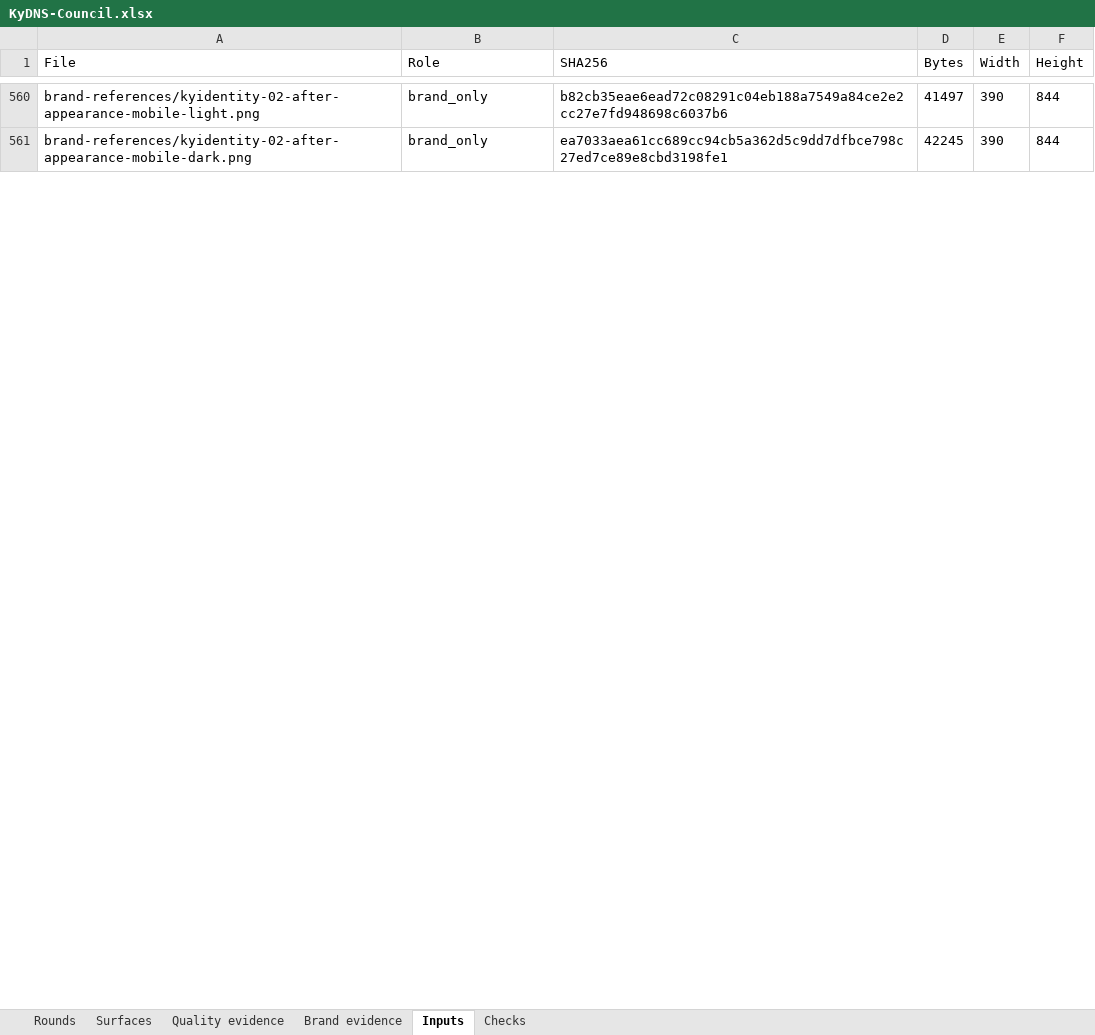
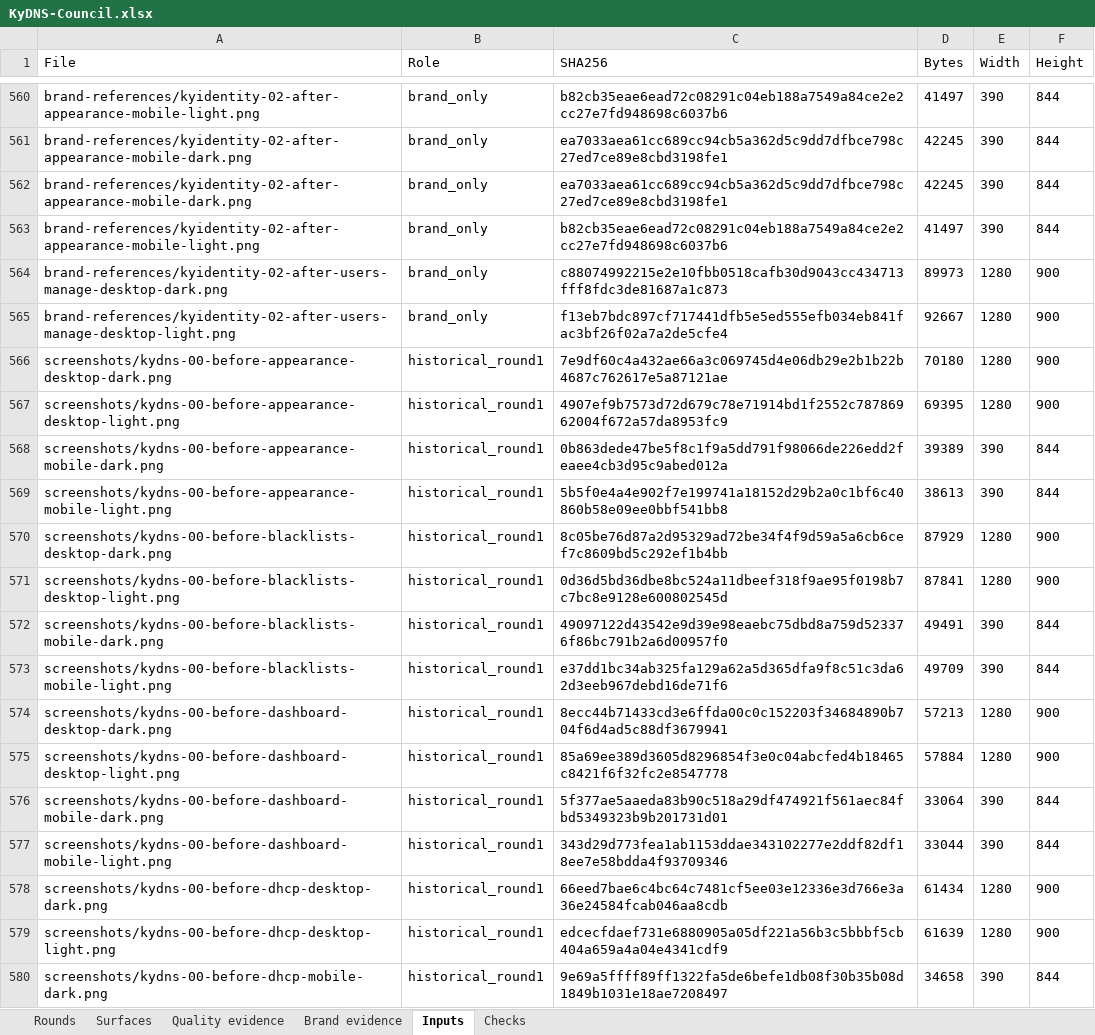
Before and after one commit to Busnes-app/KyDNS-server, an Excel workbook: docs/ui-dns-eight/KyDNS-Council.xlsx, sheet Inputs, drawn as a sheet; only a part is shown, gaps mark what is left out; values as stored, in another font and other column widths than the file's, no borders; the diff covers the shown part only; the diff names each change by its address in the sheet, - before the commit and + after, or states it on an @@ line.

Commit message:
record accepted DNS round six review
Preserve independent frozen reviews, exact arithmetic and the Opus calibration disclosure. Export all six rounds and record the static disagreement audit without changing raw scores. Accept visual progression at the owner’s 8.0 checkpoint while keeping hosted CI and security clearance separate.

```diff
--- a/docs/ui-dns-eight/KyDNS-Council.xlsx (sheet Inputs)
+++ b/docs/ui-dns-eight/KyDNS-Council.xlsx (sheet Inputs)
+row 562: brand-references/kyidentity-02-after-appearance-mobile-dark.png | brand_only | ea7033aea61cc689cc94cb5a362d5c9dd7dfbce798c27ed7ce89e8cbd3198fe1 | 42245 | 390 | 844
+row 563: brand-references/kyidentity-02-after-appearance-mobile-light.png | brand_only | b82cb35eae6ead72c08291c04eb188a7549a84ce2e2cc27e7fd948698c6037b6 | 41497 | 390 | 844
+row 564: brand-references/kyidentity-02-after-users-manage-desktop-dark.png | brand_only | c88074992215e2e10fbb0518cafb30d9043cc434713fff8fdc3de81687a1c873 | 89973 | 1280 | 900
+row 565: brand-references/kyidentity-02-after-users-manage-desktop-light.png | brand_only | f13eb7bdc897cf717441dfb5e5ed555efb034eb841fac3bf26f02a7a2de5cfe4 | 92667 | 1280 | 900
+row 566: screenshots/kydns-00-before-appearance-desktop-dark.png | historical_round1 | 7e9df60c4a432ae66a3c069745d4e06db29e2b1b22b4687c762617e5a87121ae | 70180 | 1280 | 900
+row 567: screenshots/kydns-00-before-appearance-desktop-light.png | historical_round1 | 4907ef9b7573d72d679c78e71914bd1f2552c78786962004f672a57da8953fc9 | 69395 | 1280 | 900
+row 568: screenshots/kydns-00-before-appearance-mobile-dark.png | historical_round1 | 0b863dede47be5f8c1f9a5dd791f98066de226edd2feaee4cb3d95c9abed012a | 39389 | 390 | 844
+row 569: screenshots/kydns-00-before-appearance-mobile-light.png | historical_round1 | 5b5f0e4a4e902f7e199741a18152d29b2a0c1bf6c40860b58e09ee0bbf541bb8 | 38613 | 390 | 844
+row 570: screenshots/kydns-00-before-blacklists-desktop-dark.png | historical_round1 | 8c05be76d87a2d95329ad72be34f4f9d59a5a6cb6cef7c8609bd5c292ef1b4bb | 87929 | 1280 | 900
+row 571: screenshots/kydns-00-before-blacklists-desktop-light.png | historical_round1 | 0d36d5bd36dbe8bc524a11dbeef318f9ae95f0198b7c7bc8e9128e600802545d | 87841 | 1280 | 900
+row 572: screenshots/kydns-00-before-blacklists-mobile-dark.png | historical_round1 | 49097122d43542e9d39e98eaebc75dbd8a759d523376f86bc791b2a6d00957f0 | 49491 | 390 | 844
+row 573: screenshots/kydns-00-before-blacklists-mobile-light.png | historical_round1 | e37dd1bc34ab325fa129a62a5d365dfa9f8c51c3da62d3eeb967debd16de71f6 | 49709 | 390 | 844
+row 574: screenshots/kydns-00-before-dashboard-desktop-dark.png | historical_round1 | 8ecc44b71433cd3e6ffda00c0c152203f34684890b704f6d4ad5c88df3679941 | 57213 | 1280 | 900
+row 575: screenshots/kydns-00-before-dashboard-desktop-light.png | historical_round1 | 85a69ee389d3605d8296854f3e0c04abcfed4b18465c8421f6f32fc2e8547778 | 57884 | 1280 | 900
+row 576: screenshots/kydns-00-before-dashboard-mobile-dark.png | historical_round1 | 5f377ae5aaeda83b90c518a29df474921f561aec84fbd5349323b9b201731d01 | 33064 | 390 | 844
+row 577: screenshots/kydns-00-before-dashboard-mobile-light.png | historical_round1 | 343d29d773fea1ab1153ddae343102277e2ddf82df18ee7e58bdda4f93709346 | 33044 | 390 | 844
+row 578: screenshots/kydns-00-before-dhcp-desktop-dark.png | historical_round1 | 66eed7bae6c4bc64c7481cf5ee03e12336e3d766e3a36e24584fcab046aa8cdb | 61434 | 1280 | 900
+row 579: screenshots/kydns-00-before-dhcp-desktop-light.png | historical_round1 | edcecfdaef731e6880905a05df221a56b3c5bbbf5cb404a659a4a04e4341cdf9 | 61639 | 1280 | 900
+row 580: screenshots/kydns-00-before-dhcp-mobile-dark.png | historical_round1 | 9e69a5ffff89ff1322fa5de6befe1db08f30b35b08d1849b1031e18ae7208497 | 34658 | 390 | 844
```
Also changed, not shown: 211 added rows elsewhere in this sheet, sheet Quality evidence, sheet Brand evidence, sheet Surfaces, sheet Rounds, sheet Checks, 8 other files.
